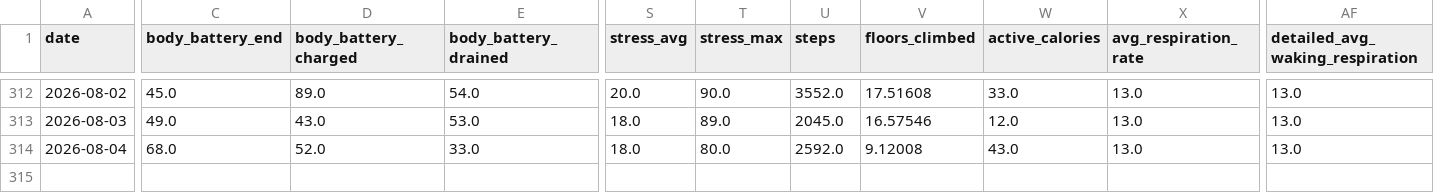
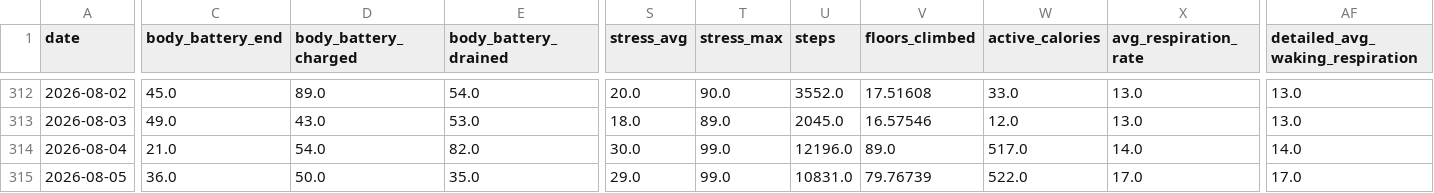
Before and after one commit to sergio-perilla/el_profe, a CSV file: data/health/daily_metrics.csv, drawn as a sheet; only a part is shown, gaps mark what is left out; rows hold the shown columns only; the diff covers the shown part only; the diff names each change by its address in the sheet, - before the commit and + after, or states it on an @@ line.

```diff
--- a/data/health/daily_metrics.csv
+++ b/data/health/daily_metrics.csv
-C314 (body_battery_end): 68.0
+C314 (body_battery_end): 21.0
-D314 (body_battery_charged): 52.0
+D314 (body_battery_charged): 54.0
-E314 (body_battery_drained): 33.0
+E314 (body_battery_drained): 82.0
-S314 (stress_avg): 18.0
+S314 (stress_avg): 30.0
-T314 (stress_max): 80.0
+T314 (stress_max): 99.0
-U314 (steps): 2592.0
+U314 (steps): 12196.0
-V314 (floors_climbed): 9.12008
+V314 (floors_climbed): 89.0
-W314 (active_calories): 43.0
+W314 (active_calories): 517.0
-X314 (avg_respiration_rate): 13.0
+X314 (avg_respiration_rate): 14.0
-AF314 (detailed_avg_waking_respiration): 13.0
+AF314 (detailed_avg_waking_respiration): 14.0
+row 315: 2026-08-05 | 36.0 | 50.0 | 35.0 | 29.0 | 99.0 | 10831.0 | 79.76739 | 522.0 | 17.0 | 17.0
```
Also changed, not shown: 2 edited cells elsewhere in this file, data/activities/running_activities.csv, data/metadata/sync_log.csv, 3 other files.
